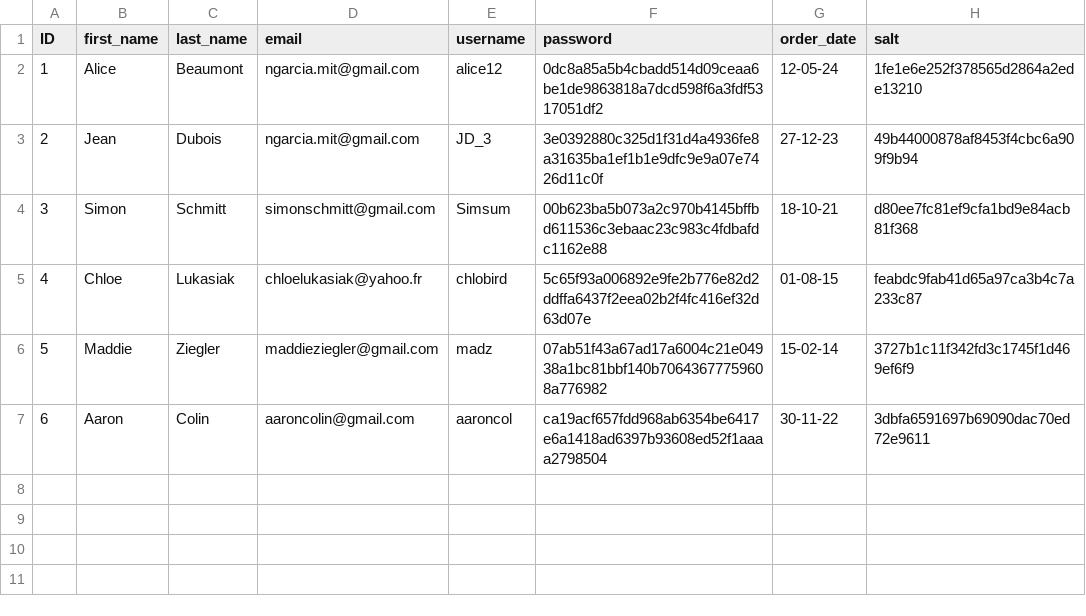
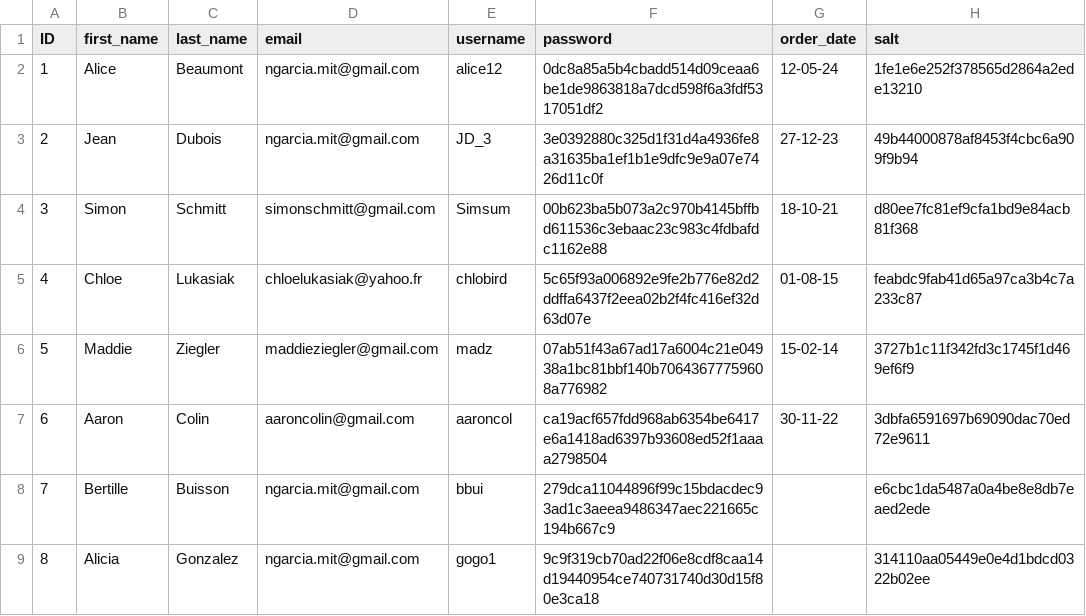
Before and after one commit to Bertille2002/Algo-week3, a CSV file: users_hashed_salted.csv, drawn as a sheet; the diff names each change by its address in the sheet, - before the commit and + after, or states it on an @@ line.

```diff
--- a/users_hashed_salted.csv
+++ b/users_hashed_salted.csv
+row 8: 7 | Bertille | Buisson | ngarcia.mit@gmail.com | bbui | 279dca11044896f99c15bdacdec93ad1c3aeea9486347aec221665c194b667c9 |  | e6cbc1da5487a0a4be8e8db7eaed2ede
+row 9: 8 | Alicia | Gonzalez | ngarcia.mit@gmail.com | gogo1 | 9c9f319cb70ad22f06e8cdf8caa14d19440954ce740731740d30d15f80e3ca18 |  | 314110aa05449e0e4d1bdcd0322b02ee
```
Also changed, not shown: 3 other files.
